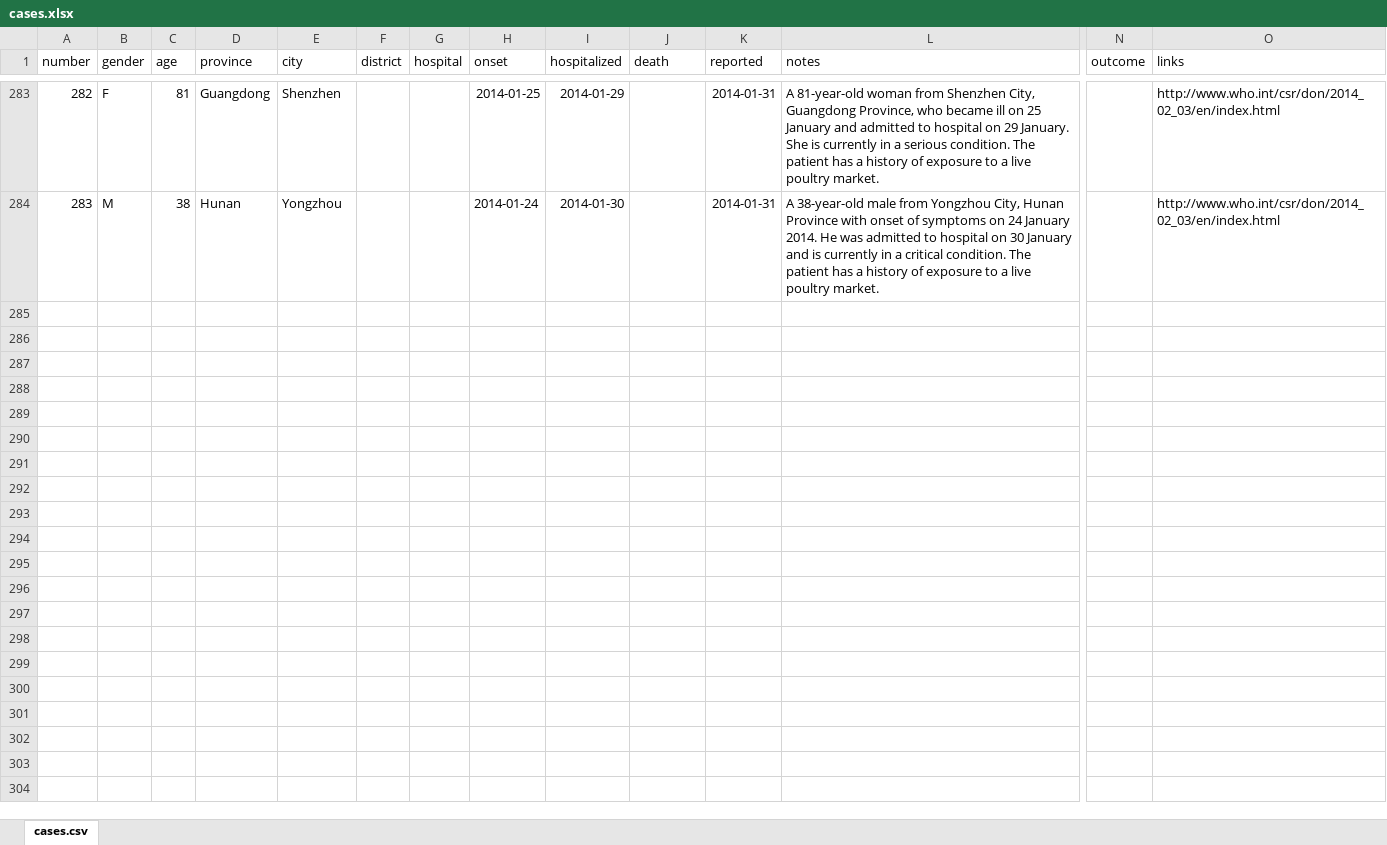
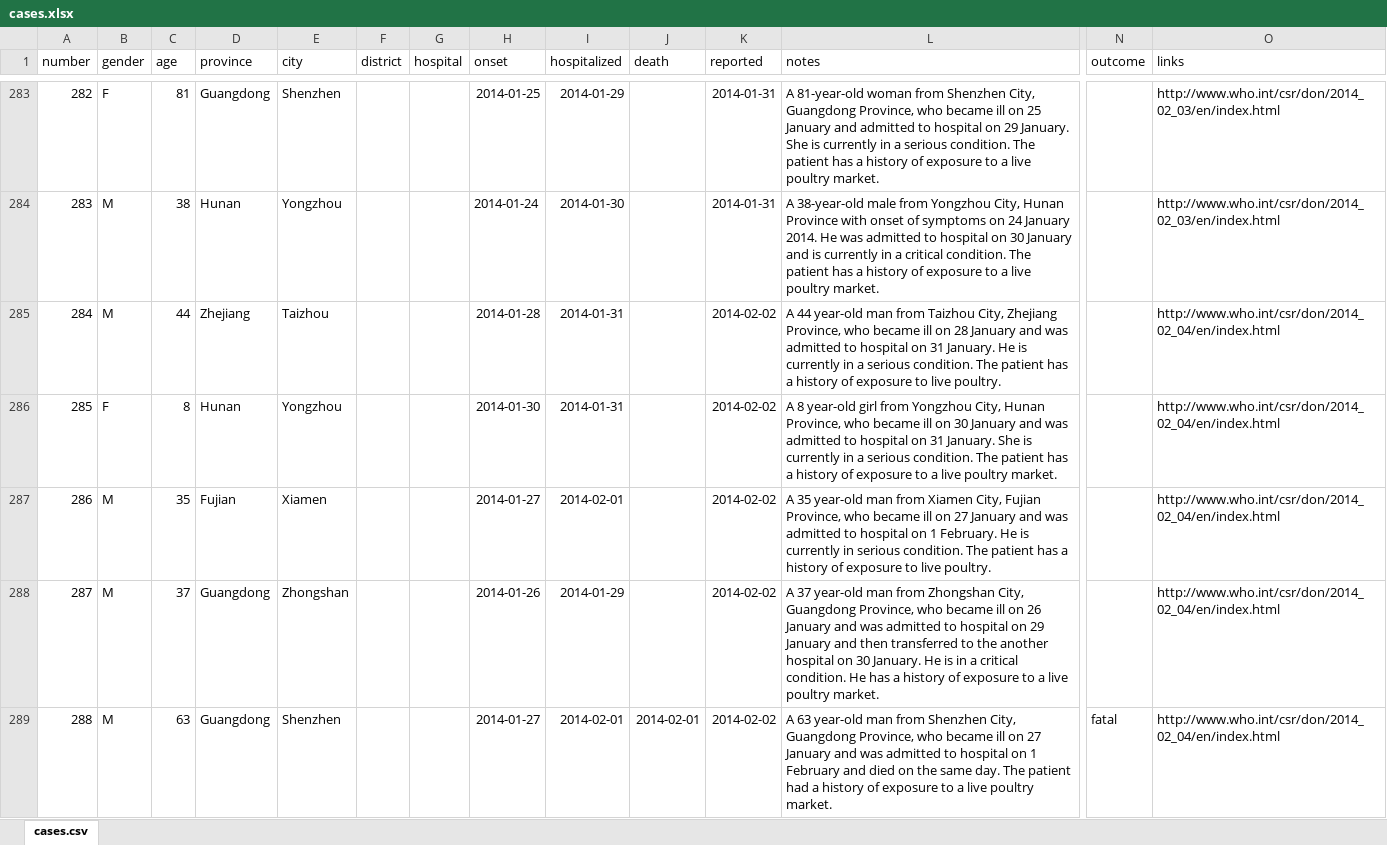
Before and after one commit to rambaut/H7N9-Cases, an Excel workbook: data/cases.xlsx, sheet cases.csv, drawn as a sheet; only a part is shown, gaps mark what is left out; values as stored, in another font and other column widths than the file's, no borders; table styles not drawn; rows hold the shown columns only; the diff covers the shown part only; the diff names each change by its address in the sheet, - before the commit and + after, or states it on an @@ line.

Commit message:
Added 28 new cases from recent days

```diff
--- a/data/cases.xlsx (sheet cases.csv)
+++ b/data/cases.xlsx (sheet cases.csv)
+row 285: 284 | M | 44 | Zhejiang | Taizhou |  |  | 2014-01-28 | 2014-01-31 |  | 2014-02-02 | A 44 year-old man from Taizhou City, Zhejiang Province, who became ill on 28 January and was admitted to hospital on 31 January. He is currently in a serious condition. The patient has a history of exposure to live poultry. |  | http://www.who.int/csr/don/2014_02_04/en/index.html
+row 286: 285 | F | 8 | Hunan | Yongzhou |  |  | 2014-01-30 | 2014-01-31 |  | 2014-02-02 | A 8 year-old girl from Yongzhou City, Hunan Province, who became ill on 30 January and was admitted to hospital on 31 January. She is currently in a serious condition. The patient has a history of exposure to a live poultry market. |  | http://www.who.int/csr/don/2014_02_04/en/index.html
+row 287: 286 | M | 35 | Fujian | Xiamen |  |  | 2014-01-27 | 2014-02-01 |  | 2014-02-02 | A 35 year-old man from Xiamen City, Fujian Province, who became ill on 27 January and was admitted to hospital on 1 February. He is currently in serious condition. The patient has a history of exposure to live poultry. |  | http://www.who.int/csr/don/2014_02_04/en/index.html
+row 288: 287 | M | 37 | Guangdong | Zhongshan |  |  | 2014-01-26 | 2014-01-29 |  | 2014-02-02 | A 37 year-old man from Zhongshan City, Guangdong Province, who became ill on 26 January and was admitted to hospital on 29 January and then transferred to the another hospital on 30 January. He is in a critical condition. He has a history of exposure to a live poultry market. |  | http://www.who.int/csr/don/2014_02_04/en/index.html
+row 289: 288 | M | 63 | Guangdong | Shenzhen |  |  | 2014-01-27 | 2014-02-01 | 2014-02-01 | 2014-02-02 | A 63 year-old man from Shenzhen City, Guangdong Province, who became ill on 27 January and was admitted to hospital on 1 February and died on the same day. The patient had a history of exposure to a live poultry market. | fatal | http://www.who.int/csr/don/2014_02_04/en/index.html
```
Also changed, not shown: 22 added rows elsewhere in this sheet, 1 other file.
